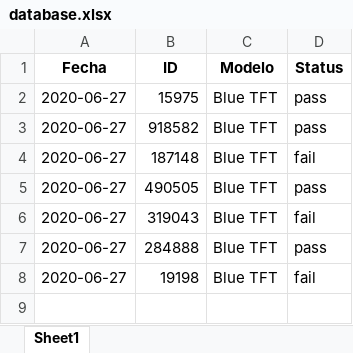
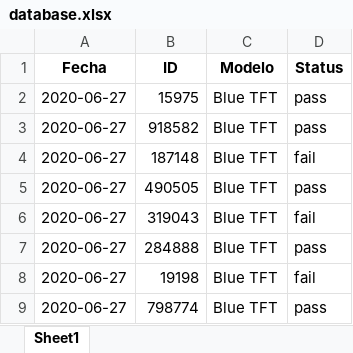
Before and after one commit to david96doria/ing-pruebas, an Excel workbook: database.xlsx, sheet Sheet1, drawn as a sheet; values as stored, in another font and other column widths than the file's, no borders; the diff names each change by its address in the sheet, - before the commit and + after, or states it on an @@ line.

Commit message:
Updating database

```diff
--- a/database.xlsx (sheet Sheet1)
+++ b/database.xlsx (sheet Sheet1)
+row 9: 2020-06-27 | 798774 | Blue TFT | pass
```
Also changed, not shown: 4 other files.
